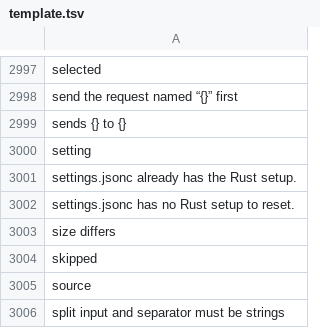
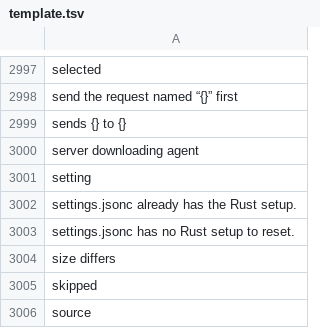
Before and after one commit to doancan/codeyard, a TSV file: crates/app/locales/template.tsv, drawn as a sheet; only a part is shown, gaps mark what is left out; the shorter side is filled out with more unchanged rows; the diff names each change by its address in the sheet, - before the commit and + after, or states it on an @@ line.

```diff
--- a/crates/app/locales/template.tsv
+++ b/crates/app/locales/template.tsv
+row 3000: server downloading agent
```
Also changed, not shown: crates/app/locales/tr.tsv, 19 other files.
